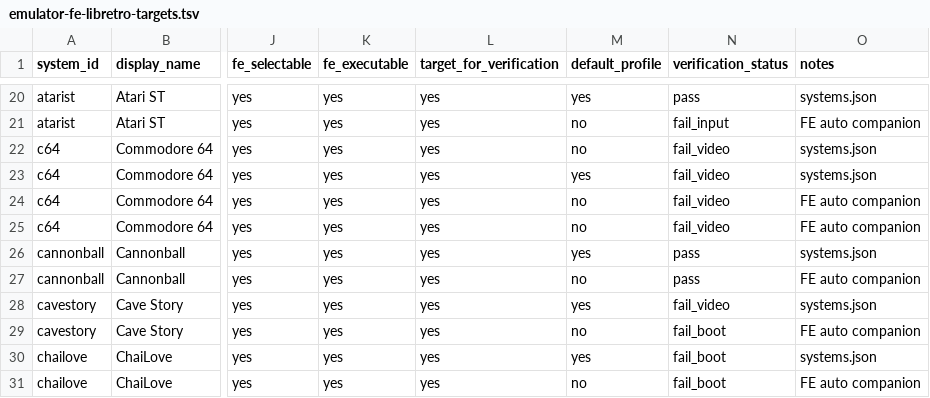
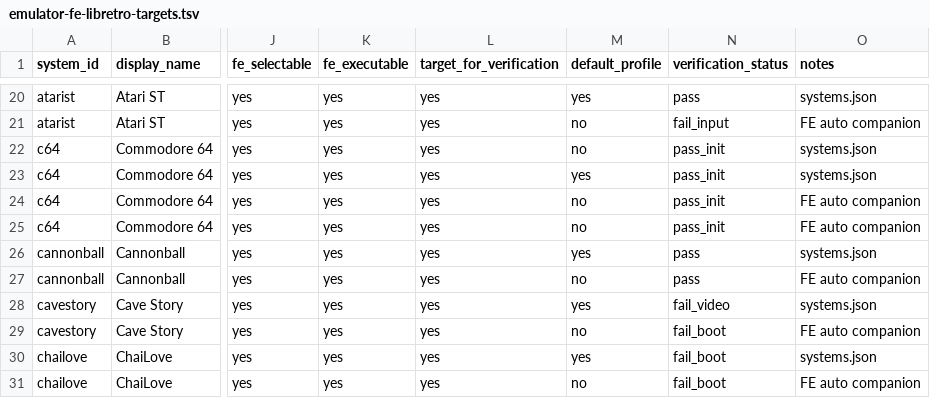
Before and after one commit to game-de-it/plumOS-A30, a TSV file: docs/emulator-fe-libretro-targets.tsv, drawn as a sheet; only a part is shown, gaps mark what is left out; the diff names each change by its address in the sheet, - before the commit and + after, or states it on an @@ line.

```diff
--- a/docs/emulator-fe-libretro-targets.tsv
+++ b/docs/emulator-fe-libretro-targets.tsv
-N22:N25 (verification_status): fail_video
+N22:N25 (verification_status): pass_init
```
Also changed, not shown: docs/emulator-runtime-verification.tsv, 1 other file.
